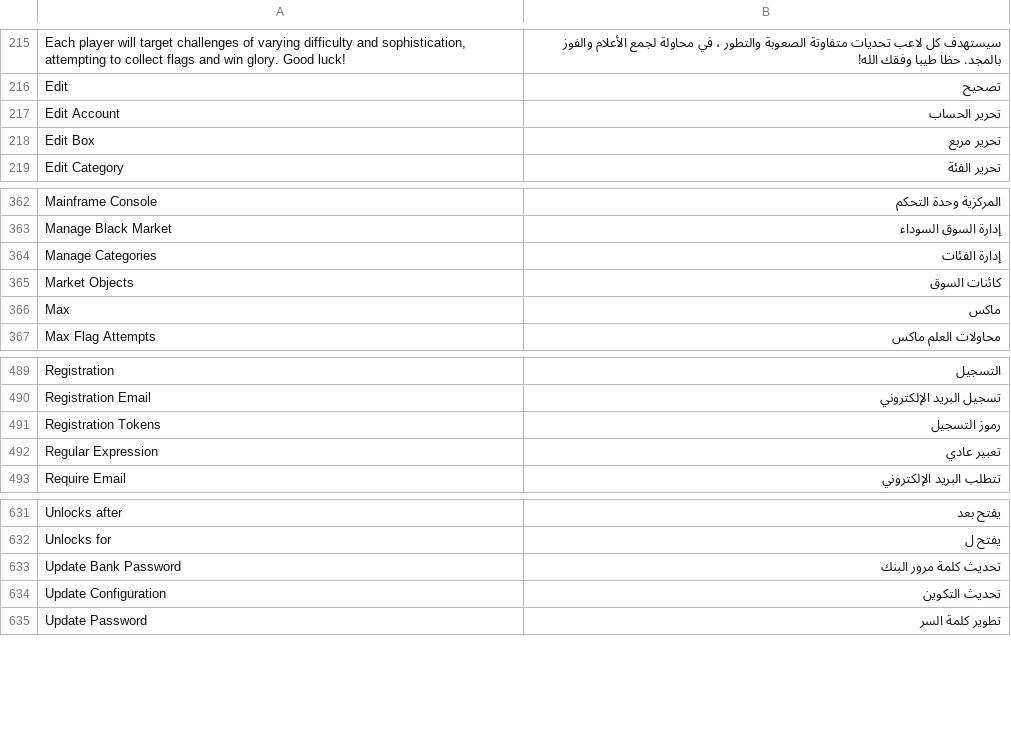
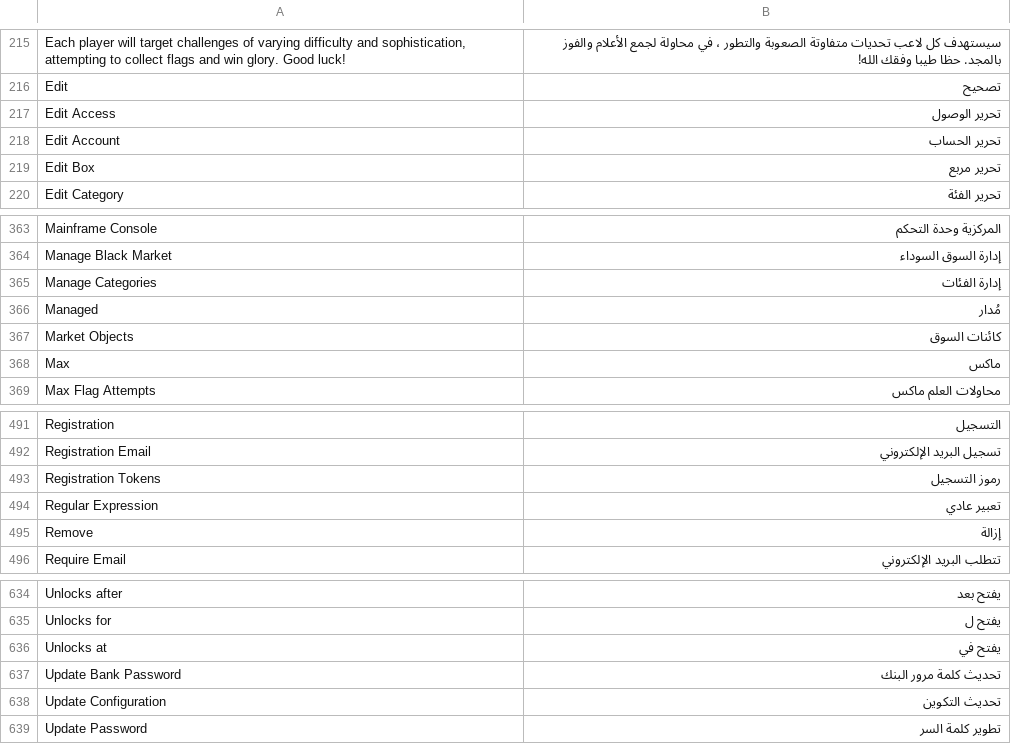
Before and after one commit to moloch--/RootTheBox, a CSV file: locale/ar.csv, drawn as a sheet; only a part is shown, gaps mark what is left out; the diff names each change by its address in the sheet, - before the commit and + after, or states it on an @@ line.

```diff
--- a/locale/ar.csv
+++ b/locale/ar.csv
+row 217: Edit Access | تحرير الوصول
+row 366: Managed | مُدار
+row 495: Remove | إزالة
+row 636: Unlocks at | يفتح في
```
Also changed, not shown: locale/bn.csv, locale/de.csv, 33 other files.
